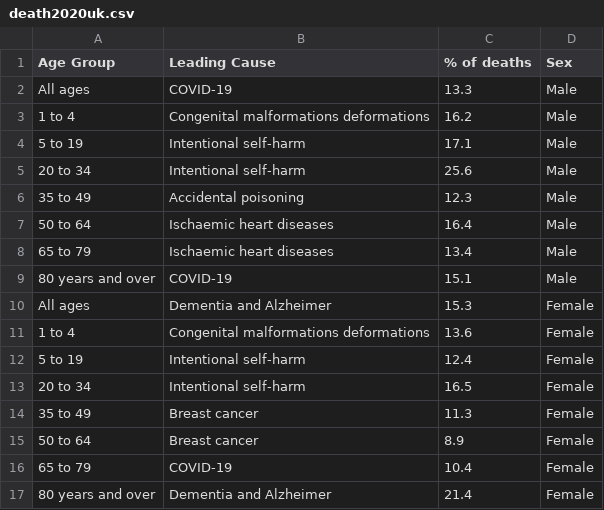
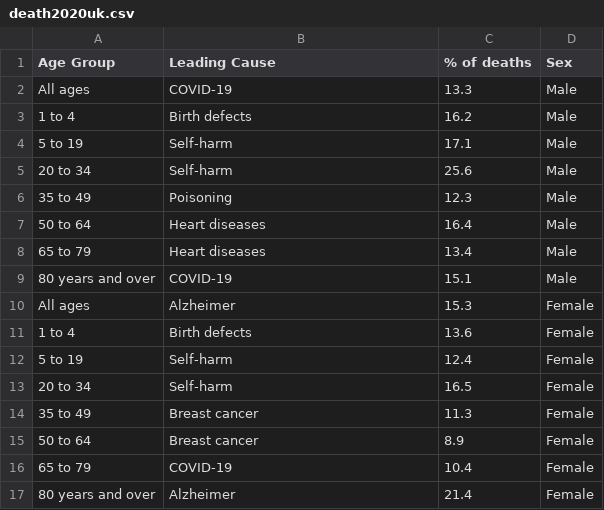
Before and after one commit to elsheikhmohamed/data, a CSV file: death2020uk.csv, drawn as a sheet.

Commit message:
Update death2020uk.csv

```diff
--- a/death2020uk.csv
+++ b/death2020uk.csv
@@ -2,13 +2,13 @@ Age Group,Leading Cause,% of deaths,Sex
 All ages,COVID-19,13.3,Male
-1 to 4,Congenital malformations deformations,16.2,Male
-5 to 19,Intentional self-harm,17.1,Male
-20 to 34,Intentional self-harm,25.6,Male
-35 to 49,Accidental poisoning,12.3,Male
-50 to 64,Ischaemic heart diseases,16.4,Male
-65 to 79,Ischaemic heart diseases,13.4,Male
+1 to 4,Birth defects,16.2,Male
+5 to 19,Self-harm,17.1,Male
+20 to 34,Self-harm,25.6,Male
+35 to 49,Poisoning,12.3,Male
+50 to 64,Heart diseases,16.4,Male
+65 to 79,Heart diseases,13.4,Male
 80 years and over,COVID-19,15.1,Male
-All ages,Dementia and Alzheimer,15.3,Female
-1 to 4,Congenital malformations deformations,13.6,Female
-5 to 19,Intentional self-harm,12.4,Female
-20 to 34,Intentional self-harm,16.5,Female
+All ages,Alzheimer,15.3,Female
+1 to 4,Birth defects,13.6,Female
+5 to 19,Self-harm,12.4,Female
+20 to 34,Self-harm,16.5,Female
 35 to 49,Breast cancer,11.3,Female
@@ -16,2 +16,2 @@ All ages,Dementia and Alzheimer,15.3,Female
 65 to 79,COVID-19,10.4,Female
-80 years and over,Dementia and Alzheimer,21.4,Female
+80 years and over,Alzheimer,21.4,Female
```
